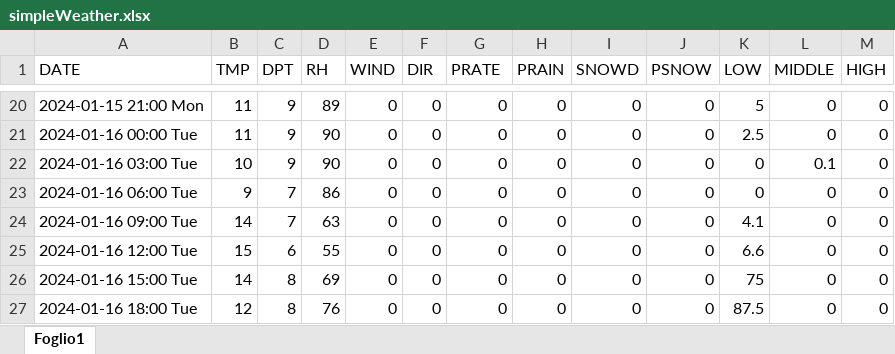
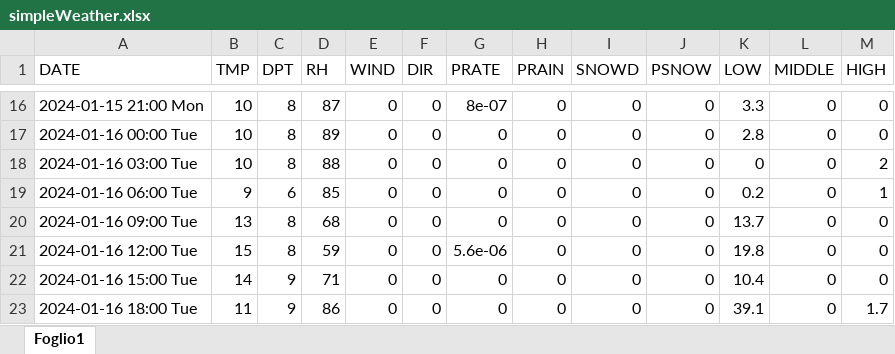
Before and after one commit to remotomasi/ngrib, an Excel workbook: data/simpleWeather.xlsx, sheet Foglio1, drawn as a sheet; only a part is shown, gaps mark what is left out; values as stored, in another font and other column widths than the file's, no cell formats; addresses are those after the commit; the diff covers the shown part only; the diff names each change by its address in the sheet, - before the commit and + after, or states it on an @@ line.

```diff
--- a/data/simpleWeather.xlsx (sheet Foglio1)
+++ b/data/simpleWeather.xlsx (sheet Foglio1)
-B16:B17 (TMP): 11
+B16:B17 (TMP): 10
-C16:C18 (DPT): 9
+C16:C18 (DPT): 8
-D16 (RH): 89
+D16 (RH): 87
-G16 (PRATE): 0
+G16 (PRATE): 8e-07
-K16 (LOW): 5
+K16 (LOW): 3.3
-D17 (RH): 90
+D17 (RH): 89
-K17 (LOW): 2.5
+K17 (LOW): 2.8
-D18 (RH): 90
+D18 (RH): 88
-L18 (MIDDLE): 0.1
+L18 (MIDDLE): 0
-M18 (HIGH): 0
+M18 (HIGH): 2
-C19 (DPT): 7
+C19 (DPT): 6
-D19 (RH): 86
+D19 (RH): 85
-K19 (LOW): 0
+K19 (LOW): 0.2
-M19 (HIGH): 0
+M19 (HIGH): 1
-B20 (TMP): 14
+B20 (TMP): 13
-C20 (DPT): 7
+C20 (DPT): 8
-D20 (RH): 63
+D20 (RH): 68
-K20 (LOW): 4.1
+K20 (LOW): 13.7
-C21 (DPT): 6
+C21 (DPT): 8
-D21 (RH): 55
+D21 (RH): 59
-G21 (PRATE): 0
+G21 (PRATE): 5.6e-06
-K21 (LOW): 6.6
+K21 (LOW): 19.8
-C22:C23 (DPT): 8
+C22:C23 (DPT): 9
-D22 (RH): 69
+D22 (RH): 71
-K22 (LOW): 75
+K22 (LOW): 10.4
-B23 (TMP): 12
+B23 (TMP): 11
-D23 (RH): 76
+D23 (RH): 86
-K23 (LOW): 87.5
+K23 (LOW): 39.1
-M23 (HIGH): 0
+M23 (HIGH): 1.7
```
Also changed, not shown: 4 added rows, 4 removed rows and 143 edited cells elsewhere in this sheet, cell formats, data/final_forecasting_snow.xlsx, data/simpleWeatherSimply.xlsx.
